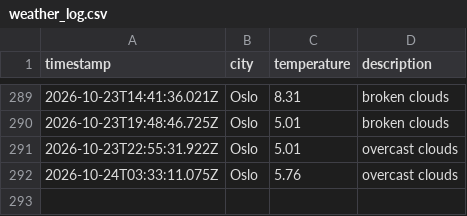
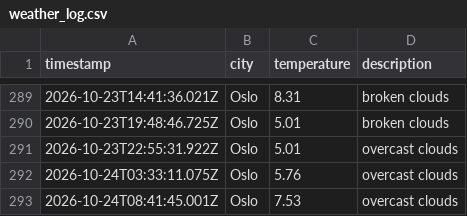
Before and after one commit to JGiles03/weather_data_ops, a CSV file: data/weather_log.csv, drawn as a sheet; only a part is shown, gaps mark what is left out; the diff names each change by its address in the sheet, - before the commit and + after, or states it on an @@ line.

```diff
--- a/data/weather_log.csv
+++ b/data/weather_log.csv
+row 293: 2026-10-24T08:41:45.001Z | Oslo | 7.53 | overcast clouds
```
Also changed, not shown: 1 other file.
